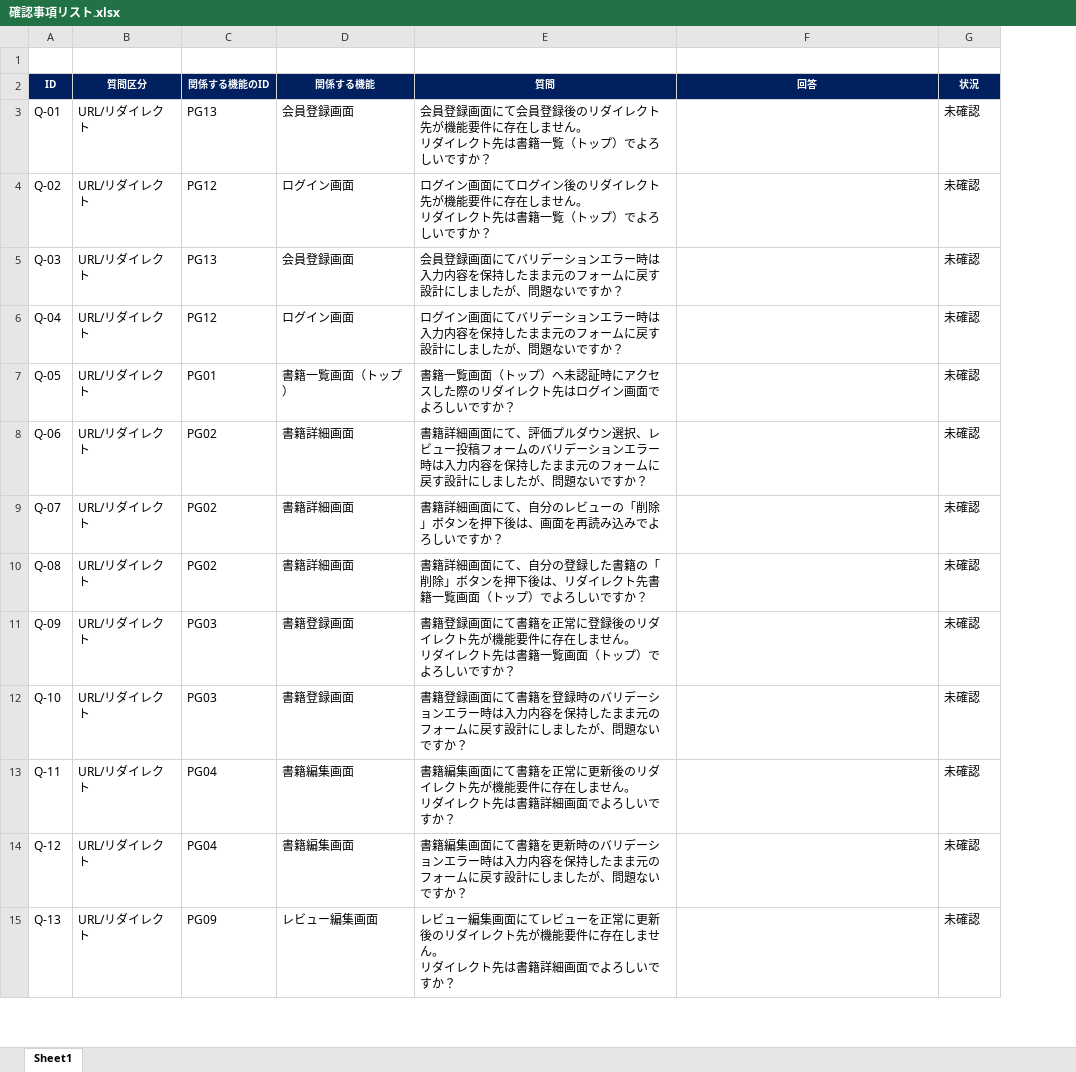
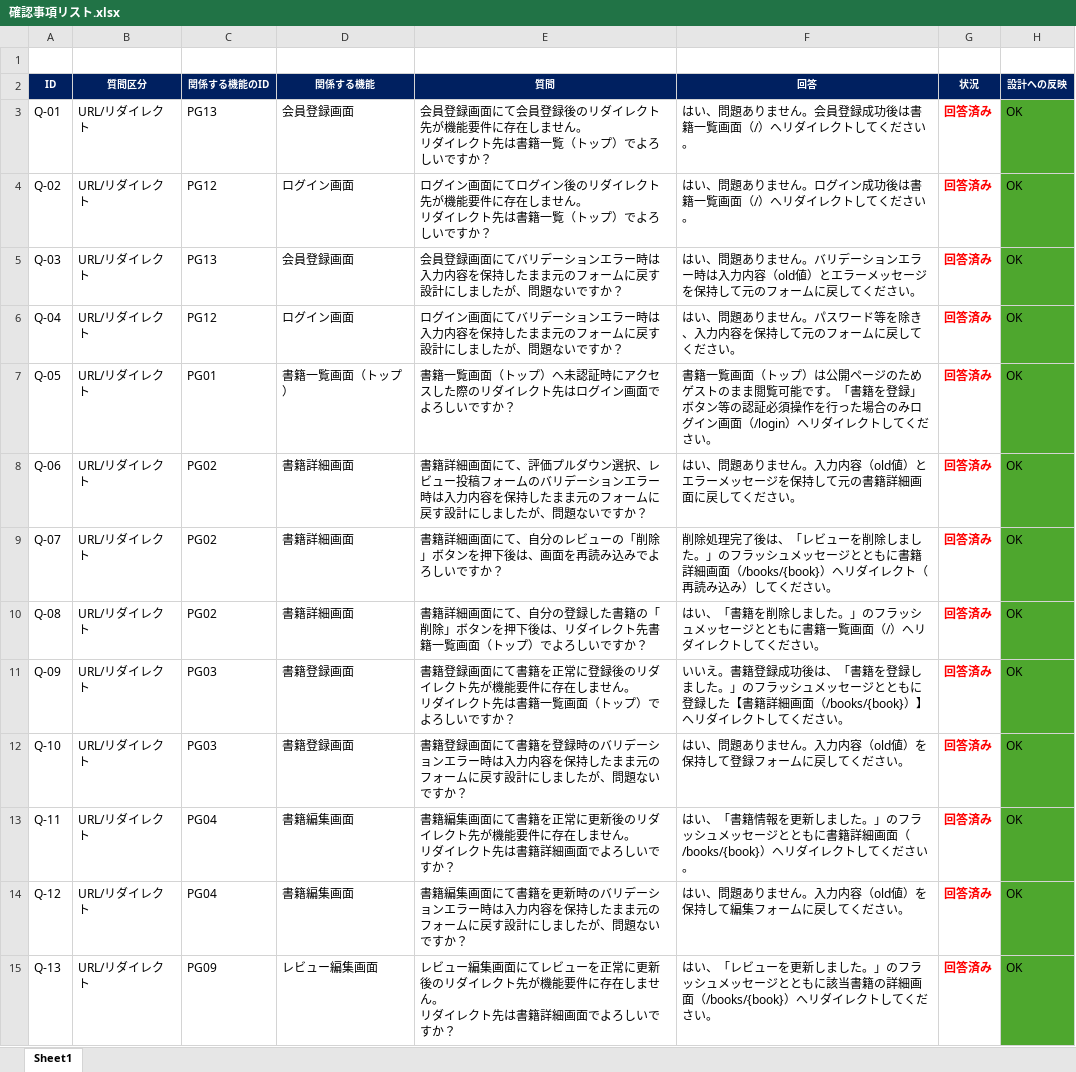
Before and after one commit to yuto-oshima18/bookshelf-app, an Excel workbook: docs/確認事項リスト.xlsx, sheet Sheet1, drawn as a sheet; only a part is shown; values as stored, in another font and other column widths than the file's, no borders; conditional formats not drawn; the diff covers the shown part only; the diff names each change by its address in the sheet, - before the commit and + after, or states it on an @@ line.

```diff
--- a/docs/確認事項リスト.xlsx (sheet Sheet1)
+++ b/docs/確認事項リスト.xlsx (sheet Sheet1)
+column H (設計への反映), rows 3-15: all OK
-F3 (回答): (empty)
+F3 (回答): はい、問題ありません。会員登録成功後は書籍一覧画面（/）へリダイレクトしてください。
-G3:G15 (状況): 未確認
+G3:G15 (状況): 回答済み
@@ G3:G15 bold: off → on, text colour: black → #FF0000 @@
-F4 (回答): (empty)
+F4 (回答): はい、問題ありません。ログイン成功後は書籍一覧画面（/）へリダイレクトしてください。
-F5 (回答): (empty)
+F5 (回答): はい、問題ありません。バリデーションエラー時は入力内容（old値）とエラーメッセージを保持して元のフォームに戻してください。
-F6 (回答): (empty)
+F6 (回答): はい、問題ありません。パスワード等を除き、入力内容を保持して元のフォームに戻してください。
-F7 (回答): (empty)
+F7 (回答): 書籍一覧画面（トップ）は公開ページのためゲストのまま閲覧可能です。「書籍を登録」ボタン等の認証必須操作を行った場合のみログイン画面（/login）へリダイレクトしてください。
-F8 (回答): (empty)
+F8 (回答): はい、問題ありません。入力内容（old値）とエラーメッセージを保持して元の書籍詳細画面に戻してください。
-F9 (回答): (empty)
+F9 (回答): 削除処理完了後は、「レビューを削除しました。」のフラッシュメッセージとともに書籍詳細画面（/books/{book}）へリダイレクト（再読み込み）してください。
-F10 (回答): (empty)
+F10 (回答): はい、「書籍を削除しました。」のフラッシュメッセージとともに書籍一覧画面（/）へリダイレクトしてください。
-F11 (回答): (empty)
+F11 (回答): いいえ。書籍登録成功後は、「書籍を登録しました。」のフラッシュメッセージとともに登録した【書籍詳細画面（/books/{book}）】へリダイレクトしてください。
-F12 (回答): (empty)
+F12 (回答): はい、問題ありません。入力内容（old値）を保持して登録フォームに戻してください。
-F13 (回答): (empty)
+F13 (回答): はい、「書籍情報を更新しました。」のフラッシュメッセージとともに書籍詳細画面（/books/{book}）へリダイレクトしてください。
-F14 (回答): (empty)
+F14 (回答): はい、問題ありません。入力内容（old値）を保持して編集フォームに戻してください。
-F15 (回答): (empty)
+F15 (回答): はい、「レビューを更新しました。」のフラッシュメッセージとともに該当書籍の詳細画面（/books/{book}）へリダイレクトしてください。
```
Also changed, not shown: 240 added rows, 269 edited cells and cell formats elsewhere in this sheet, 2 other files.
